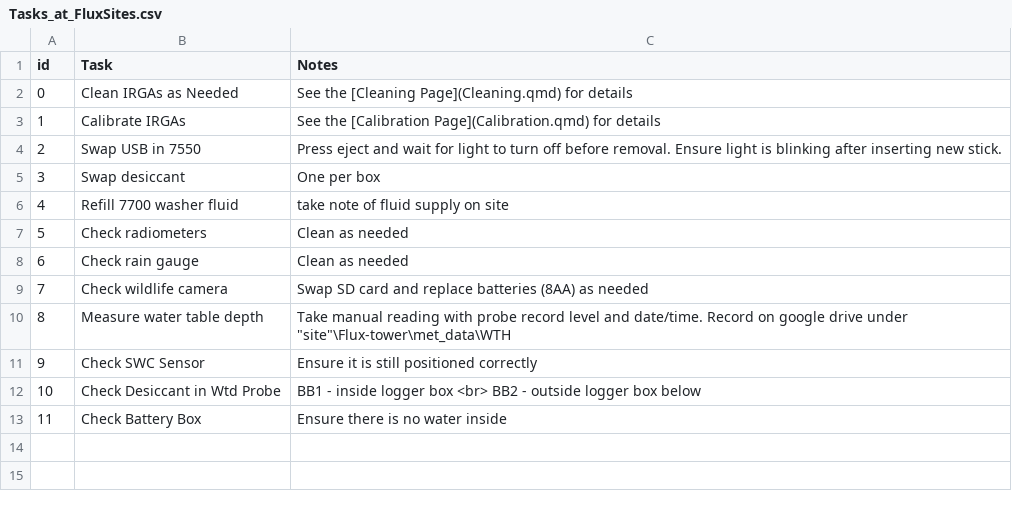
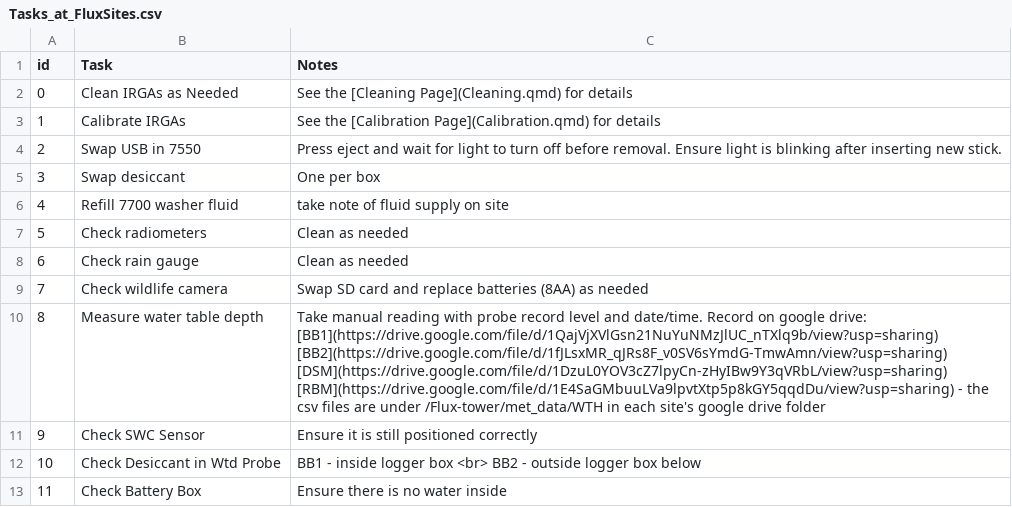
Before and after one commit to ecoflux-lab/ecoflux-lab.github.io, a CSV file: Checklists_and_logs/Tasks_at_FluxSites.csv, drawn as a sheet.

Commit message:
added links to WTH Entries

```diff
--- a/Checklists_and_logs/Tasks_at_FluxSites.csv
+++ b/Checklists_and_logs/Tasks_at_FluxSites.csv
@@ -9,3 +9,3 @@ id,Task,Notes
 7,Check wildlife camera, Swap SD card and replace batteries (8AA) as needed
-8,Measure water table depth," Take manual reading with probe record level and date/time.  Record on google drive under ""site""\Flux-tower\met_data\WTH"
+8,Measure water table depth,Take manual reading with probe record level and date/time.  Record on google drive: [BB1](https://drive.google.com/file/d/1QajVjXVlGsn21NuYuNMzJlUC_nTXlq9b/view?usp=sharing) [BB2](https://drive.google.com/file/d/1fJLsxMR_qJRs8F_v0SV6sYmdG-TmwAmn/view?usp=sharing) [DSM](https://drive.google.com/file/d/1DzuL0YOV3cZ7lpyCn-zHyIBw9Y3qVRbL/view?usp=sharing) [RBM](https://drive.google.com/file/d/1E4SaGMbuuLVa9lpvtXtp5p8kGY5qqdDu/view?usp=sharing) - the csv files are under /Flux-tower/met_data/WTH in each site's google drive folder
 9,Check SWC Sensor ,Ensure it is still positioned correctly
```
Also changed, not shown: 17 other files.
